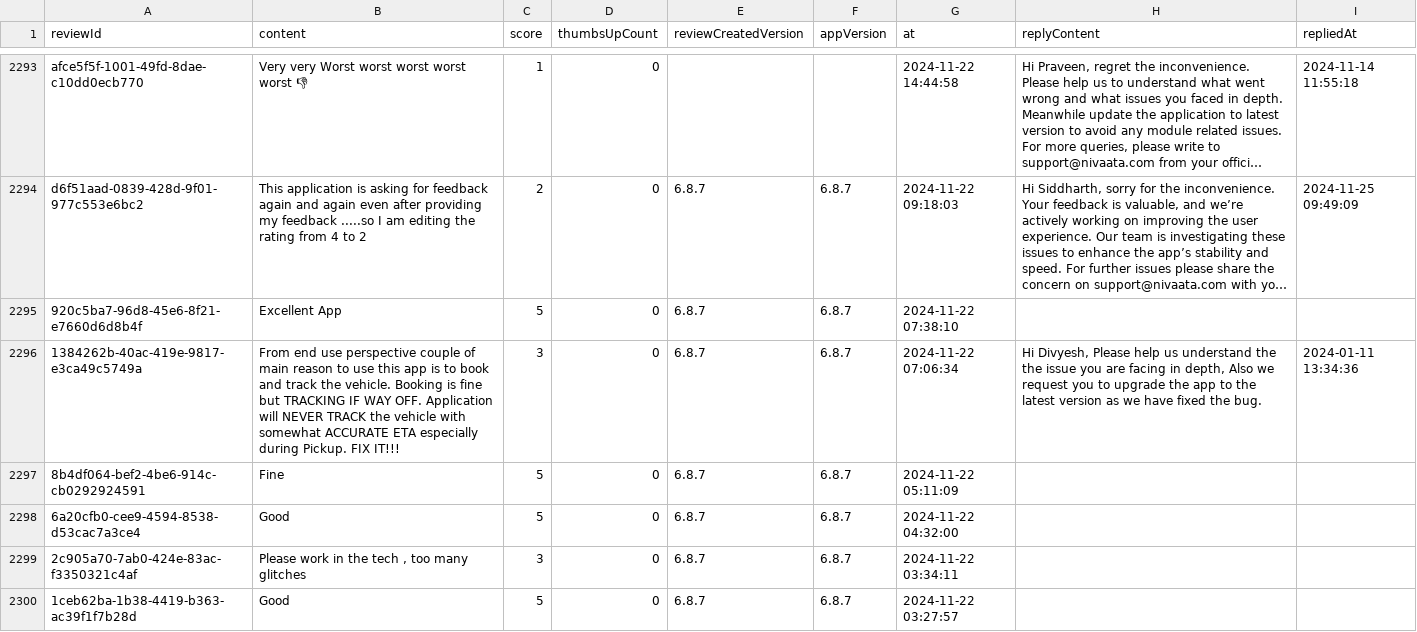
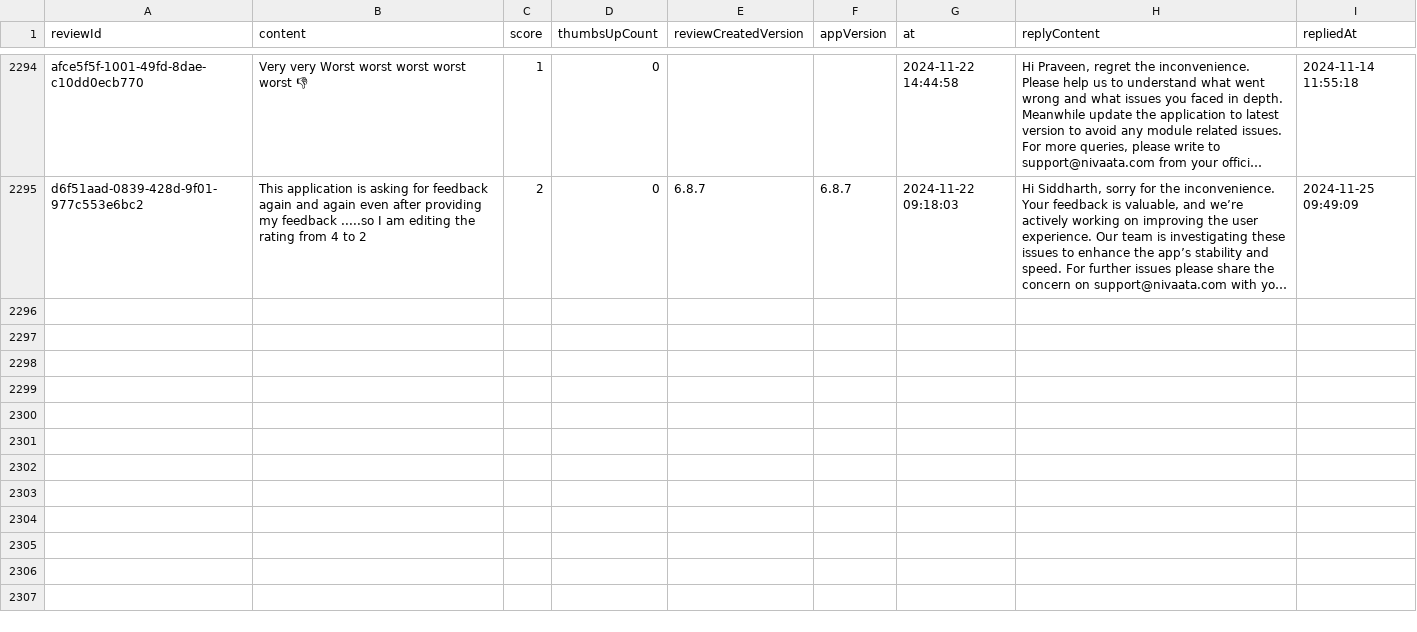
Before and after one commit to Abhijit-Kumar-GitHub/FDE-Case-Study--MoveInSync, a CSV file: data/raw/com.routematic.employee.csv, drawn as a sheet; only a part is shown, gaps mark what is left out; long unchanged cells end in …; removed rows and columns are numbered as before the commit, all else as after; the diff covers the shown part only; the diff names each change by its address in the sheet, - before the commit and + after, or states it on an @@ line.

```diff
--- a/data/raw/com.routematic.employee.csv
+++ b/data/raw/com.routematic.employee.csv
-row 2295: 920c5ba7-96d8-45e6-8f21-e7660d6d8b4f | Excellent App | 5 | 0 | 6.8.7 | 6.8.7 | 2024-11-22 07:38:10
-row 2296: 1384262b-40ac-419e-9817-e3ca49c5749a | From end use perspective couple of main reason to use this app is to book and track the vehicle. Booking is fine but TRACKING IF WAY OFF. Application will NEVER TRACK the vehicle with somewhat ACCURATE ETA especially during Pickup. FIX IT!!! | 3 | 0 | 6.8.7 | 6.8.7 | 2024-11-22 07:06:34 | Hi Divyesh, Please help us understand the the issue you are facing in depth, Also we request you to upgrade the app to the latest version as we have fixed the bug. | 2024-01-11 13:34:36
-row 2297: 8b4df064-bef2-4be6-914c-cb0292924591 | Fine | 5 | 0 | 6.8.7 | 6.8.7 | 2024-11-22 05:11:09
-row 2298: 6a20cfb0-cee9-4594-8538-d53cac7a3ce4 | Good | 5 | 0 | 6.8.7 | 6.8.7 | 2024-11-22 04:32:00
-row 2299: 2c905a70-7ab0-424e-83ac-f3350321c4af | Please work in the tech , too many glitches | 3 | 0 | 6.8.7 | 6.8.7 | 2024-11-22 03:34:11
-row 2300: 1ceb62ba-1b38-4419-b363-ac39f1f7b28d | Good | 5 | 0 | 6.8.7 | 6.8.7 | 2024-11-22 03:27:57
```
Also changed, not shown: 1 added row and 6 removed rows elsewhere in this file, data/raw/com.moveinsync.ets__most_relevant.csv, data/raw/in.smarttransport.emp.csv, 7 other files.
